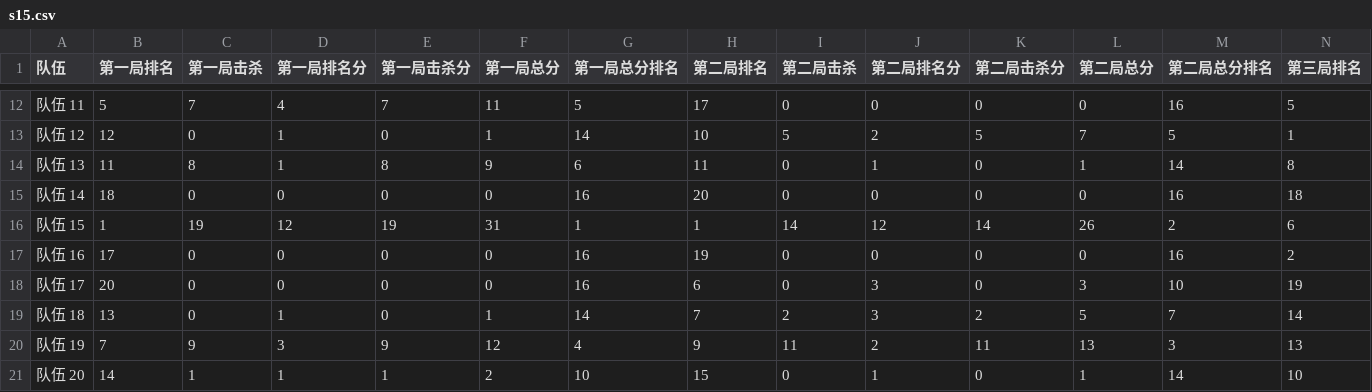
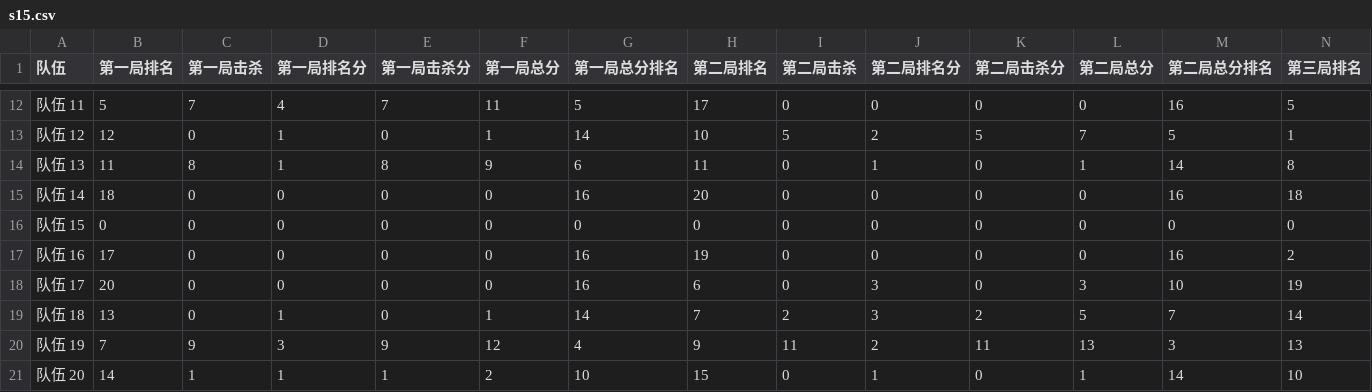
Before and after one commit to IamLeoXu/ALJS, a CSV file: data/csv/s15.csv, drawn as a sheet; only a part is shown, gaps mark what is left out; the diff covers the shown part only; the diff names each change by its address in the sheet, - before the commit and + after, or states it on an @@ line.

Commit message:
UPDATE0404
UPDATED TEAM 15 DATA

```diff
--- a/data/csv/s15.csv
+++ b/data/csv/s15.csv
-B16 (第一局排名): 1
+B16 (第一局排名): 0
-C16 (第一局击杀): 19
+C16 (第一局击杀): 0
-D16 (第一局排名分): 12
+D16 (第一局排名分): 0
-E16 (第一局击杀分): 19
+E16 (第一局击杀分): 0
-F16 (第一局总分): 31
+F16 (第一局总分): 0
-G16 (第一局总分排名): 1
+G16 (第一局总分排名): 0
-H16 (第二局排名): 1
+H16 (第二局排名): 0
-I16 (第二局击杀): 14
+I16 (第二局击杀): 0
-J16 (第二局排名分): 12
+J16 (第二局排名分): 0
-K16 (第二局击杀分): 14
+K16 (第二局击杀分): 0
-L16 (第二局总分): 26
+L16 (第二局总分): 0
-M16 (第二局总分排名): 2
+M16 (第二局总分排名): 0
-N16 (第三局排名): 6
+N16 (第三局排名): 0
```
Also changed, not shown: 9 edited cells elsewhere in this file, 3 other files.
